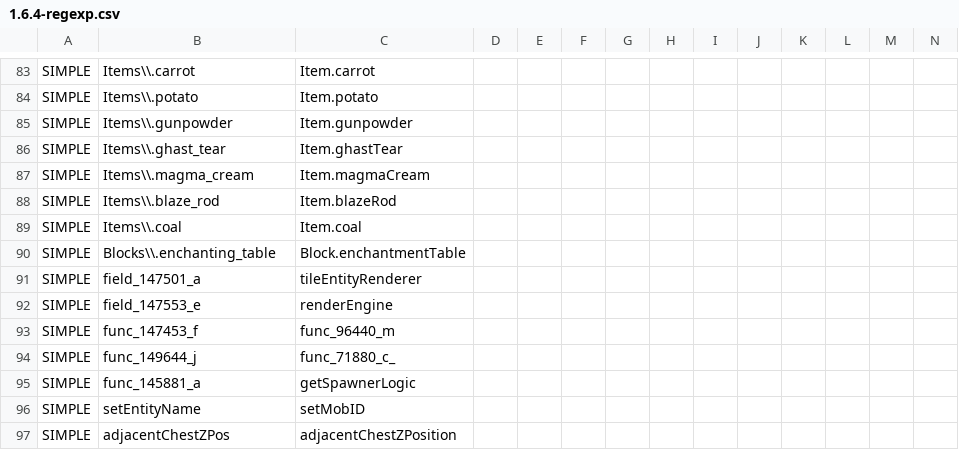
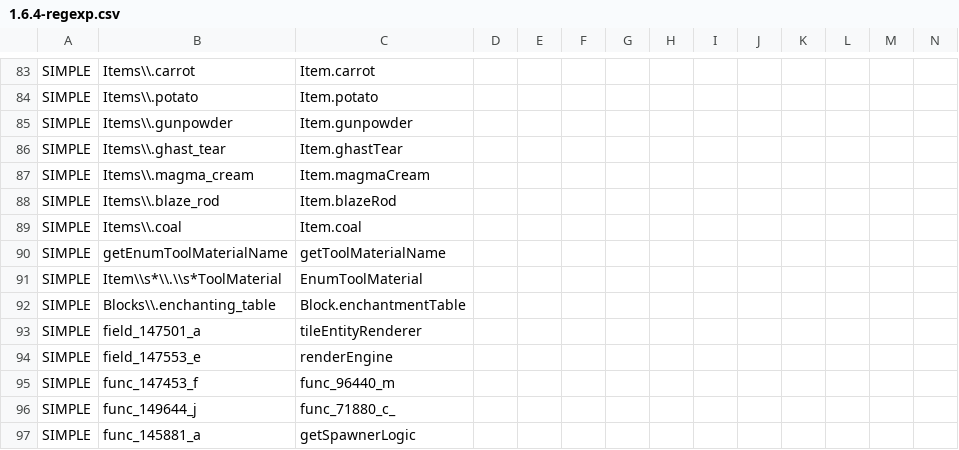
Before and after one commit to yogpstop/QuarryPlus, a CSV file: src/patch/1.6.4-regexp.csv, drawn as a sheet; only a part is shown, gaps mark what is left out; the shorter side is filled out with more unchanged rows; rows hold the shown columns only; the diff names each change by its address in the sheet, - before the commit and + after, or states it on an @@ line.

```diff
--- a/src/patch/1.6.4-regexp.csv
+++ b/src/patch/1.6.4-regexp.csv
+row 90: SIMPLE | getEnumToolMaterialName | getToolMaterialName
+row 91: SIMPLE | Item\\s*\\.\\s*ToolMaterial | EnumToolMaterial
```
Also changed, not shown: src/patch/1.6.4-import.csv, 20 other files.
